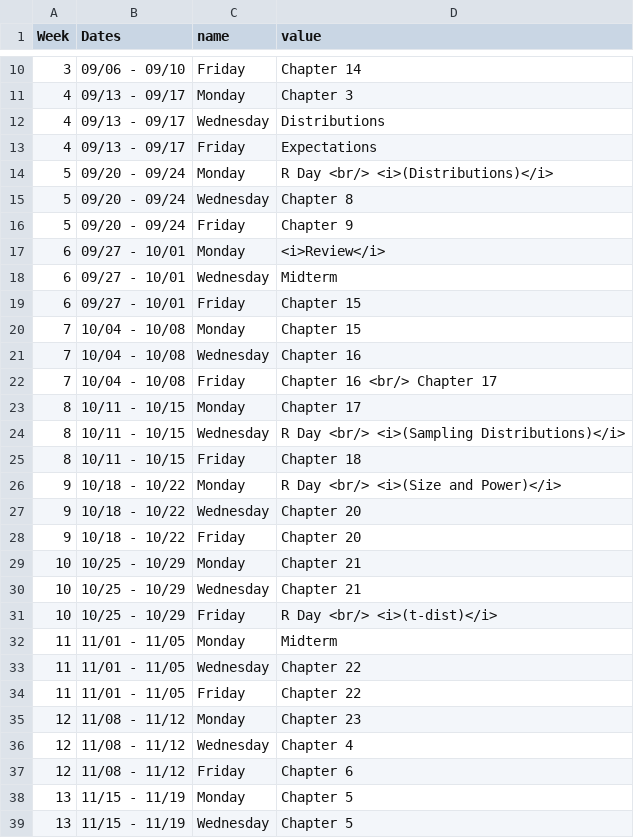
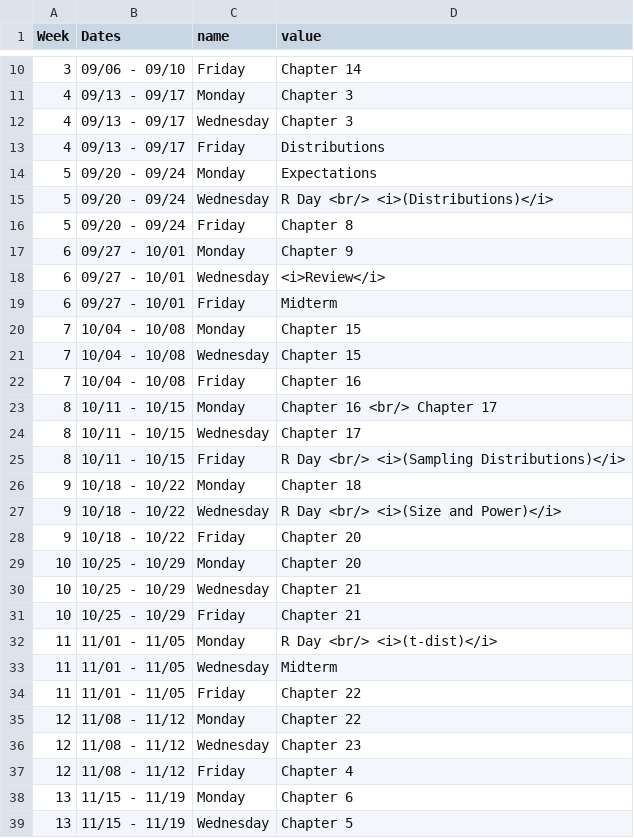
Before and after one commit to kylebutts/CUBoulder_3818, a CSV file: schedule.csv, drawn as a sheet; only a part is shown, gaps mark what is left out; the diff covers the shown part only.

```diff
--- a/schedule.csv
+++ b/schedule.csv
@@ -11,29 +11,29 @@ Week,Dates,name,value
 4,09/13 - 09/17,Monday,Chapter 3
-4,09/13 - 09/17,Wednesday,Distributions
-4,09/13 - 09/17,Friday,Expectations
-5,09/20 - 09/24,Monday,R Day <br/> <i>(Distributions)</i>
-5,09/20 - 09/24,Wednesday,Chapter 8
-5,09/20 - 09/24,Friday,Chapter 9
-6,09/27 - 10/01,Monday,<i>Review</i>
-6,09/27 - 10/01,Wednesday,Midterm
-6,09/27 - 10/01,Friday,Chapter 15
+4,09/13 - 09/17,Wednesday,Chapter 3
+4,09/13 - 09/17,Friday,Distributions
+5,09/20 - 09/24,Monday,Expectations
+5,09/20 - 09/24,Wednesday,R Day <br/> <i>(Distributions)</i>
+5,09/20 - 09/24,Friday,Chapter 8
+6,09/27 - 10/01,Monday,Chapter 9
+6,09/27 - 10/01,Wednesday,<i>Review</i>
+6,09/27 - 10/01,Friday,Midterm
 7,10/04 - 10/08,Monday,Chapter 15
-7,10/04 - 10/08,Wednesday,Chapter 16
-7,10/04 - 10/08,Friday,Chapter 16 <br/> Chapter 17
-8,10/11 - 10/15,Monday,Chapter 17
-8,10/11 - 10/15,Wednesday,R Day <br/> <i>(Sampling Distributions)</i>
-8,10/11 - 10/15,Friday,Chapter 18
-9,10/18 - 10/22,Monday,R Day <br/> <i>(Size and Power)</i>
-9,10/18 - 10/22,Wednesday,Chapter 20
+7,10/04 - 10/08,Wednesday,Chapter 15
+7,10/04 - 10/08,Friday,Chapter 16
+8,10/11 - 10/15,Monday,Chapter 16 <br/> Chapter 17
+8,10/11 - 10/15,Wednesday,Chapter 17
+8,10/11 - 10/15,Friday,R Day <br/> <i>(Sampling Distributions)</i>
+9,10/18 - 10/22,Monday,Chapter 18
+9,10/18 - 10/22,Wednesday,R Day <br/> <i>(Size and Power)</i>
 9,10/18 - 10/22,Friday,Chapter 20
-10,10/25 - 10/29,Monday,Chapter 21
+10,10/25 - 10/29,Monday,Chapter 20
 10,10/25 - 10/29,Wednesday,Chapter 21
-10,10/25 - 10/29,Friday,R Day <br/> <i>(t-dist)</i>
-11,11/01 - 11/05,Monday,Midterm
-11,11/01 - 11/05,Wednesday,Chapter 22
+10,10/25 - 10/29,Friday,Chapter 21
+11,11/01 - 11/05,Monday,R Day <br/> <i>(t-dist)</i>
+11,11/01 - 11/05,Wednesday,Midterm
 11,11/01 - 11/05,Friday,Chapter 22
-12,11/08 - 11/12,Monday,Chapter 23
-12,11/08 - 11/12,Wednesday,Chapter 4
-12,11/08 - 11/12,Friday,Chapter 6
-13,11/15 - 11/19,Monday,Chapter 5
+12,11/08 - 11/12,Monday,Chapter 22
+12,11/08 - 11/12,Wednesday,Chapter 23
+12,11/08 - 11/12,Friday,Chapter 4
+13,11/15 - 11/19,Monday,Chapter 6
 13,11/15 - 11/19,Wednesday,Chapter 5
```
Also changed, not shown: 3 edited cells elsewhere in this file, 6 other files.
